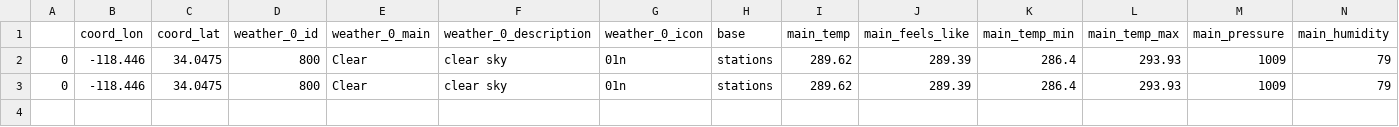
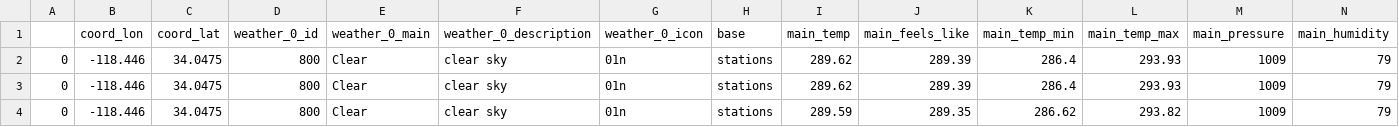
Before and after one commit to justin-napolitano/pmc-submission, a CSV file: jupyter-book/notebooks/2022-05-30:01.csv, drawn as a sheet; only a part is shown; rows hold the shown columns only; the diff names each change by its address in the sheet, - before the commit and + after, or states it on an @@ line.

```diff
--- a/jupyter-book/notebooks/2022-05-30:01.csv
+++ b/jupyter-book/notebooks/2022-05-30:01.csv
+row 4: 0 | -118.446 | 34.0475 | 800 | Clear | clear sky | 01n | stations | 289.59 | 289.35 | 286.62 | 293.82 | 1009 | 79
```
Also changed, not shown: 11 other files.
